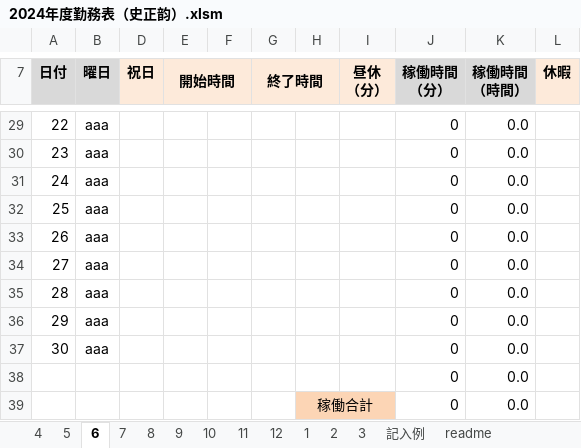
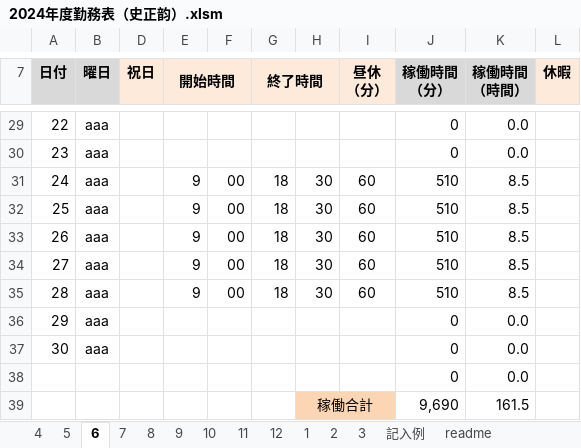
Before and after one commit to shizhengyun/test, an Excel workbook: 2024年度勤務表（史正韵）.xlsm, sheet 6, drawn as a sheet; only a part is shown, gaps mark what is left out; values as stored, in another font and other column widths than the file's, no borders; charts and pictures and conditional formats not drawn; the diff covers the shown part only; the diff names each change by its address in the sheet, - before the commit and + after, or states it on an @@ line.

```diff
--- a/2024年度勤務表（史正韵）.xlsm (sheet 6)
+++ b/2024年度勤務表（史正韵）.xlsm (sheet 6)
-E31:E35 (開始時間): (empty)
+E31:E35 (開始時間): 9
-F31:F35: (empty)
+F31:F35: 00
-G31:G35 (終了時間): (empty)
+G31:G35 (終了時間): 18
-H31:H35: (empty)
+H31:H35: 30
-I31:I35 (昼休 （分）): (empty)
+I31:I35 (昼休 （分）): 60
-J31:J35 (稼働時間 （分）): 0
+J31:J35 (稼働時間 （分）): 510
-K31:K35 (稼働時間 （時間）): 0.0
+K31:K35 (稼働時間 （時間）): 8.5
-J39 (稼働時間 （分）): 0
+J39 (稼働時間 （分）): 9,690
-K39 (稼働時間 （時間）): 0.0
+K39 (稼働時間 （時間）): 161.5
```
Also changed, not shown: 100 edited cells elsewhere in this sheet.
